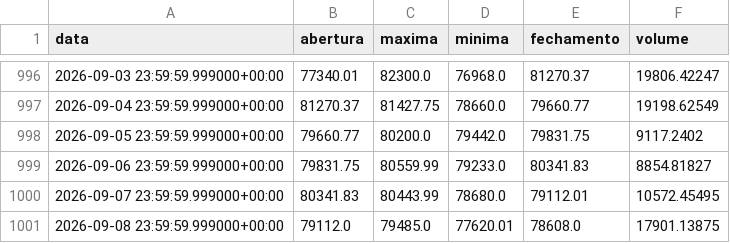
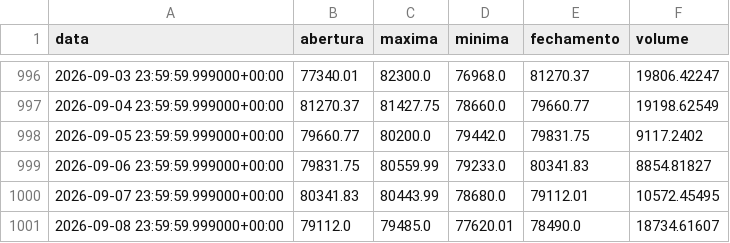
Before and after one commit to diogoraucci/dashboar_crypto_opcoes, a CSV file: data/precos_BTC.csv, drawn as a sheet; only a part is shown, gaps mark what is left out.

```diff
--- a/data/precos_BTC.csv
+++ b/data/precos_BTC.csv
@@ -1000,2 +1000,2 @@ data,abertura,maxima,minima,fechamento,volume
 2026-09-07 23:59:59.999000+00:00,80341.83,80443.99,78680.0,79112.01,10572.45495
-2026-09-08 23:59:59.999000+00:00,79112.0,79485.0,77620.01,78608.0,17901.13875
+2026-09-08 23:59:59.999000+00:00,79112.0,79485.0,77620.01,78490.0,18734.61607
```
Also changed, not shown: data/opcoes_BTC.csv, data/opcoes_ETH.csv, 3 other files.
